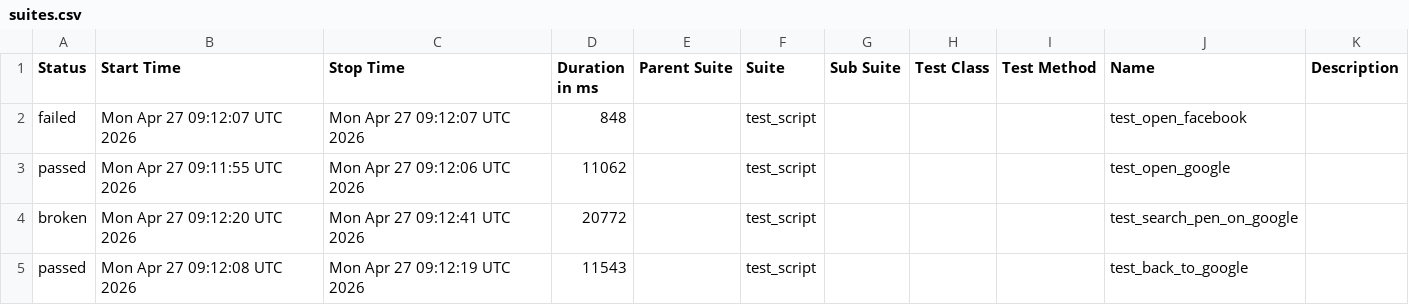
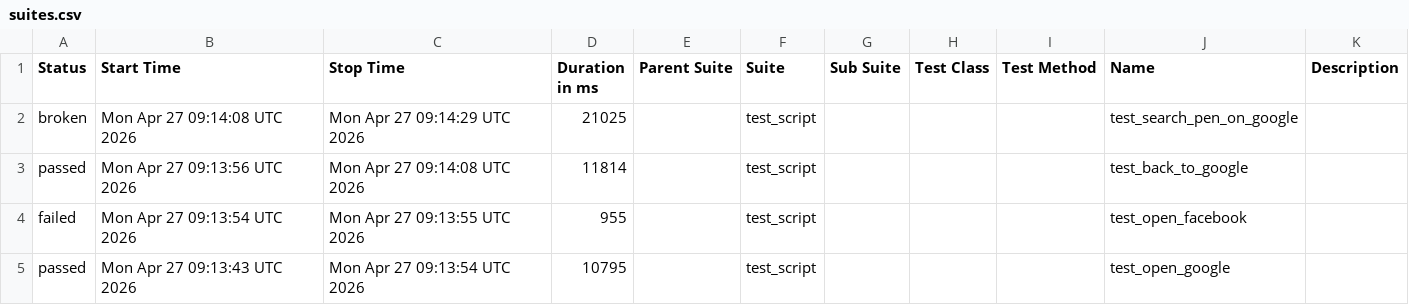
Before and after one commit to mohithreddy136/AAVA1, a CSV file: data/suites.csv, drawn as a sheet.

```diff
--- a/data/suites.csv
+++ b/data/suites.csv
@@ -1,5 +1,5 @@
 "Status","Start Time","Stop Time","Duration in ms","Parent Suite","Suite","Sub Suite","Test Class","Test Method","Name","Description"
-"failed","Mon Apr 27 09:12:07 UTC 2026","Mon Apr 27 09:12:07 UTC 2026","848","","test_script","","","","test_open_facebook",""
-"passed","Mon Apr 27 09:11:55 UTC 2026","Mon Apr 27 09:12:06 UTC 2026","11062","","test_script","","","","test_open_google",""
-"broken","Mon Apr 27 09:12:20 UTC 2026","Mon Apr 27 09:12:41 UTC 2026","20772","","test_script","","","","test_search_pen_on_google",""
-"passed","Mon Apr 27 09:12:08 UTC 2026","Mon Apr 27 09:12:19 UTC 2026","11543","","test_script","","","","test_back_to_google",""
+"broken","Mon Apr 27 09:14:08 UTC 2026","Mon Apr 27 09:14:29 UTC 2026","21025","","test_script","","","","test_search_pen_on_google",""
+"passed","Mon Apr 27 09:13:56 UTC 2026","Mon Apr 27 09:14:08 UTC 2026","11814","","test_script","","","","test_back_to_google",""
+"failed","Mon Apr 27 09:13:54 UTC 2026","Mon Apr 27 09:13:55 UTC 2026","955","","test_script","","","","test_open_facebook",""
+"passed","Mon Apr 27 09:13:43 UTC 2026","Mon Apr 27 09:13:54 UTC 2026","10795","","test_script","","","","test_open_google",""
```
Also changed, not shown: 24 other files.
